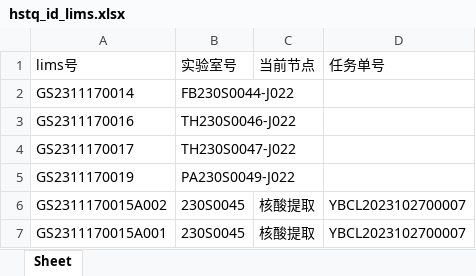
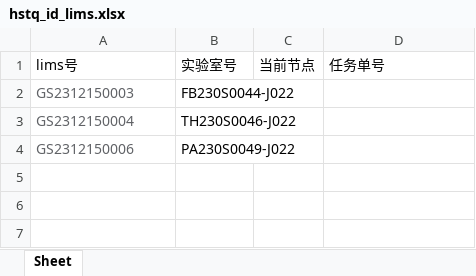
Before and after one commit to ZhouGZ666888/AutoTestScriptForSHLIMS, an Excel workbook: data/excel_doc/hstq_id_lims.xlsx, sheet Sheet, drawn as a sheet; values as stored, in another font and other column widths than the file's, no borders; removed rows and columns are numbered as before the commit, all else as after; the diff names each change by its address in the sheet, - before the commit and + after, or states it on an @@ line.

```diff
--- a/data/excel_doc/hstq_id_lims.xlsx (sheet Sheet)
+++ b/data/excel_doc/hstq_id_lims.xlsx (sheet Sheet)
-A2: GS2311170014
+A2: GS2312150003
-A2:A3 text colour: black
+A2:A3 text colour: #606266
-A3: GS2311170016
+A3: GS2312150004
-row 4: GS2311170017 | TH230S0047-J022
-A4: GS2311170019
+A4: GS2312150006
-A4 text colour: black
+A4 text colour: #606266
-row 6: GS2311170015A002 | 230S0045 | 核酸提取 | YBCL2023102700007
-row 7: GS2311170015A001 | 230S0045 | 核酸提取 | YBCL2023102700007
```
Also changed, not shown: data/excel_doc/esyjy_id_lims.xlsx, data/excel_doc/position_in_box_lims.xlsx, 12 other files.
